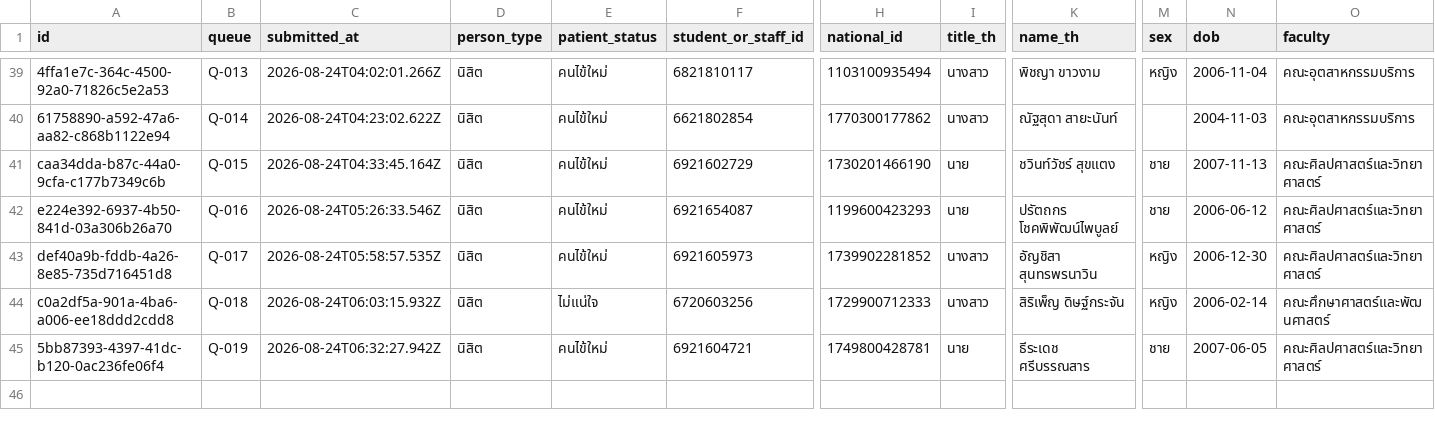
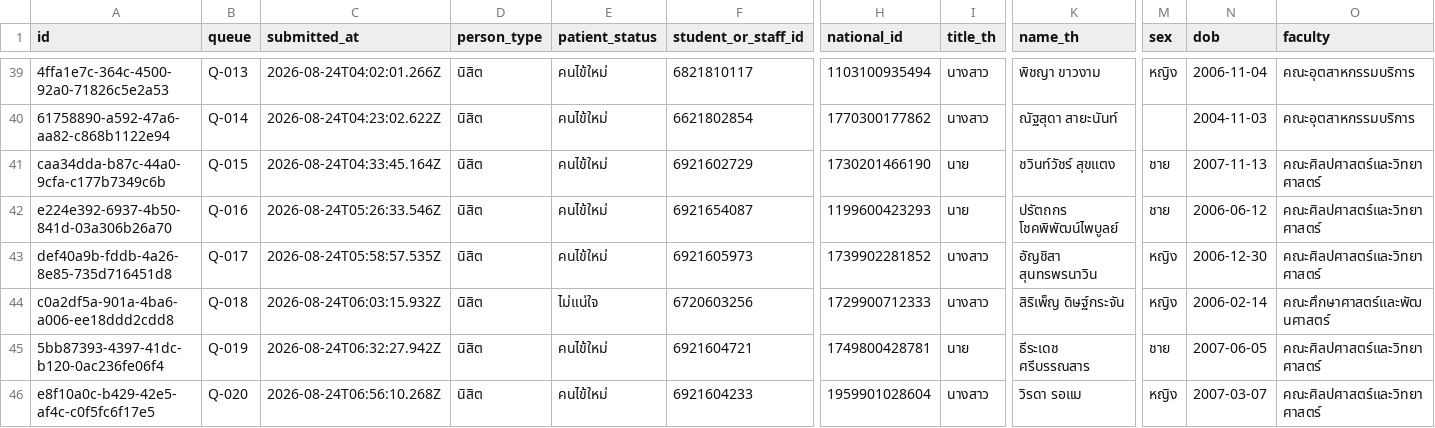
Before and after one commit to PythonianSt/Register2, a CSV file: data/registrations.csv, drawn as a sheet; only a part is shown, gaps mark what is left out; rows hold the shown columns only; the diff names each change by its address in the sheet, - before the commit and + after, or states it on an @@ line.

Commit message:
registration e8f10a0c-b429-42e5-af4c-c0f5fc6f17e5

```diff
--- a/data/registrations.csv
+++ b/data/registrations.csv
+row 46: e8f10a0c-b429-42e5-af4c-c0f5fc6f17e5 | Q-020 | 2026-08-24T06:56:10.268Z | นิสิต | คนไข้ใหม่ | 6921604233 | 1959901028604 | นางสาว | วิรดา รอแม | หญิง | 2007-03-07 | คณะศิลปศาสตร์และวิทยาศาสตร์
```
